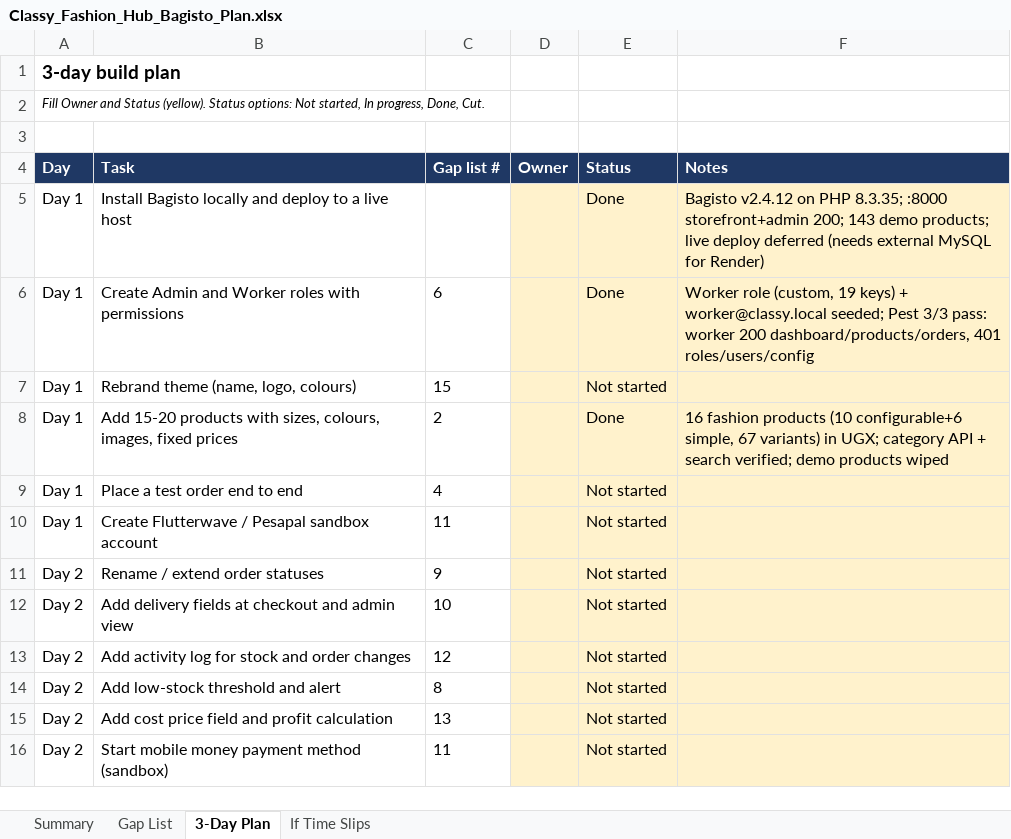
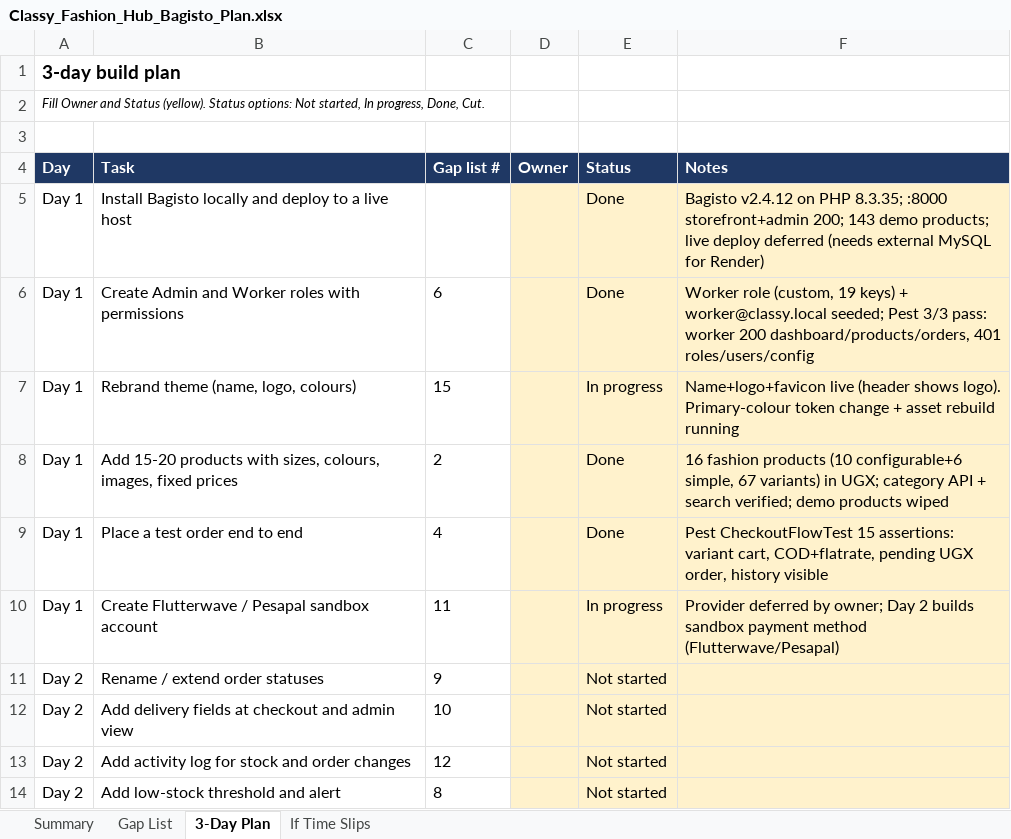
Before and after one commit to geto-san/classy-fashion-hub, an Excel workbook: Classy_Fashion_Hub_Bagisto_Plan.xlsx, sheet 3-Day Plan, drawn as a sheet; only a part is shown; the shorter side is filled out with more unchanged rows; values as stored, in another font and other column widths than the file's, no borders; conditional formats not drawn; the diff names each change by its address in the sheet, - before the commit and + after, or states it on an @@ line.

Commit message:
feat(gap-04): end-to-end configurable checkout test
Customer adds size/colour variant, checks out COD + flat rate,
pending UGX order created and visible in order history. 15 assertions.

```diff
--- a/Classy_Fashion_Hub_Bagisto_Plan.xlsx (sheet 3-Day Plan)
+++ b/Classy_Fashion_Hub_Bagisto_Plan.xlsx (sheet 3-Day Plan)
-E7 (Status): Not started
+E7 (Status): In progress
-F7 (Notes): (empty)
+F7 (Notes): Name+logo+favicon live (header shows logo). Primary-colour token change + asset rebuild running
-E9 (Status): Not started
+E9 (Status): Done
-F9 (Notes): (empty)
+F9 (Notes): Pest CheckoutFlowTest 15 assertions: variant cart, COD+flatrate, pending UGX order, history visible
-E10 (Status): Not started
+E10 (Status): In progress
-F10 (Notes): (empty)
+F10 (Notes): Provider deferred by owner; Day 2 builds sandbox payment method (Flutterwave/Pesapal)
```
Also changed, not shown: sheet Gap List, 2 other files.
